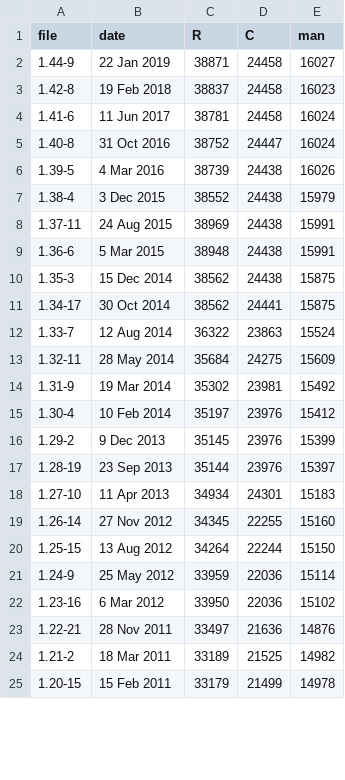
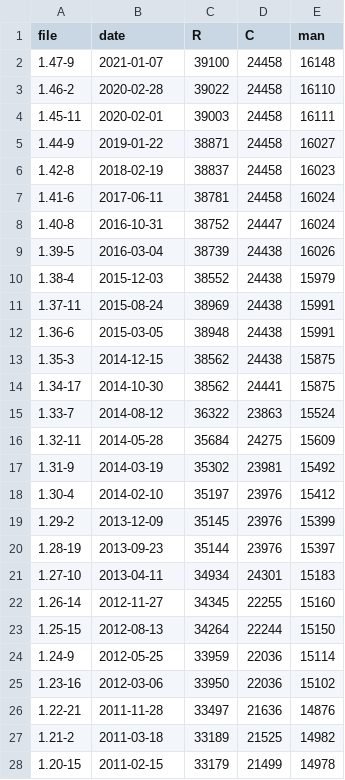
Before and after one commit to kbroman/Talk_MAGIC2021, a CSV file: Data/lines_code_by_version.csv, drawn as a sheet; only a part is shown; the diff covers the shown part only.

Commit message:
Update R/qtl lines of code figure

```diff
--- a/Data/lines_code_by_version.csv
+++ b/Data/lines_code_by_version.csv
@@ -1,25 +1,28 @@
 file,date,R,C,man
-1.44-9,22 Jan 2019,38871,24458,16027
-1.42-8,19 Feb 2018,38837,24458,16023
-1.41-6,11 Jun 2017,38781,24458,16024
-1.40-8,31 Oct 2016,38752,24447,16024
-1.39-5,4 Mar 2016,38739,24438,16026
-1.38-4,3 Dec 2015,38552,24438,15979
-1.37-11,24 Aug 2015,38969,24438,15991
-1.36-6,5 Mar 2015,38948,24438,15991
-1.35-3,15 Dec 2014,38562,24438,15875
-1.34-17,30 Oct 2014,38562,24441,15875
-1.33-7,12 Aug 2014,36322,23863,15524
-1.32-11,28 May 2014,35684,24275,15609
-1.31-9,19 Mar 2014,35302,23981,15492
-1.30-4,10 Feb 2014,35197,23976,15412
-1.29-2,9 Dec 2013,35145,23976,15399
-1.28-19,23 Sep 2013,35144,23976,15397
-1.27-10,11 Apr 2013,34934,24301,15183
-1.26-14,27 Nov 2012,34345,22255,15160
-1.25-15,13 Aug 2012,34264,22244,15150
-1.24-9,25 May 2012,33959,22036,15114
-1.23-16,6 Mar 2012,33950,22036,15102
-1.22-21,28 Nov 2011,33497,21636,14876
-1.21-2,18 Mar 2011,33189,21525,14982
-1.20-15,15 Feb 2011,33179,21499,14978
+1.47-9,2021-01-07,39100,24458,16148
+1.46-2,2020-02-28,39022,24458,16110
+1.45-11,2020-02-01,39003,24458,16111
+1.44-9,2019-01-22,38871,24458,16027
+1.42-8,2018-02-19,38837,24458,16023
+1.41-6,2017-06-11,38781,24458,16024
+1.40-8,2016-10-31,38752,24447,16024
+1.39-5,2016-03-04,38739,24438,16026
+1.38-4,2015-12-03,38552,24438,15979
+1.37-11,2015-08-24,38969,24438,15991
+1.36-6,2015-03-05,38948,24438,15991
+1.35-3,2014-12-15,38562,24438,15875
+1.34-17,2014-10-30,38562,24441,15875
+1.33-7,2014-08-12,36322,23863,15524
+1.32-11,2014-05-28,35684,24275,15609
+1.31-9,2014-03-19,35302,23981,15492
+1.30-4,2014-02-10,35197,23976,15412
+1.29-2,2013-12-09,35145,23976,15399
+1.28-19,2013-09-23,35144,23976,15397
+1.27-10,2013-04-11,34934,24301,15183
+1.26-14,2012-11-27,34345,22255,15160
+1.25-15,2012-08-13,34264,22244,15150
+1.24-9,2012-05-25,33959,22036,15114
+1.23-16,2012-03-06,33950,22036,15102
+1.22-21,2011-11-28,33497,21636,14876
+1.21-2,2011-03-18,33189,21525,14982
+1.20-15,2011-02-15,33179,21499,14978
```
Also changed, not shown: 26 edited cells elsewhere in this file, 6 other files.
